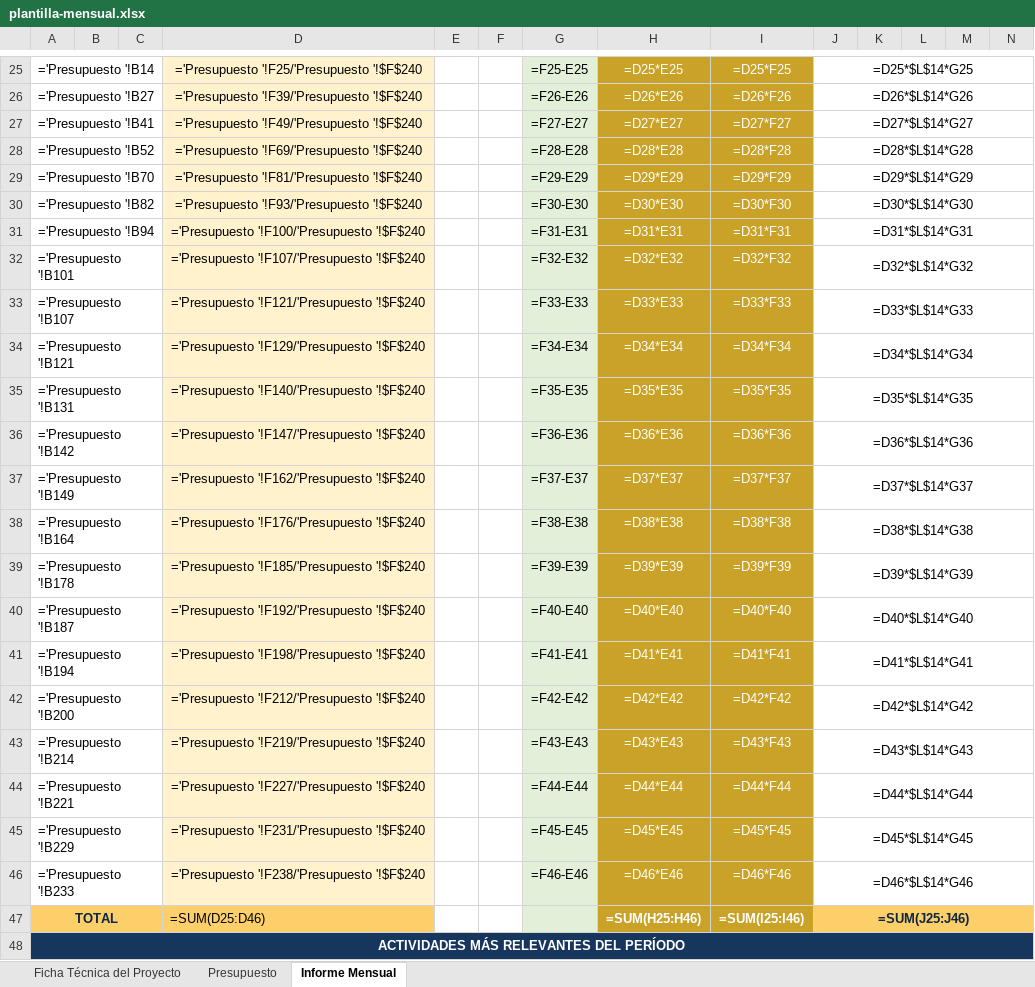
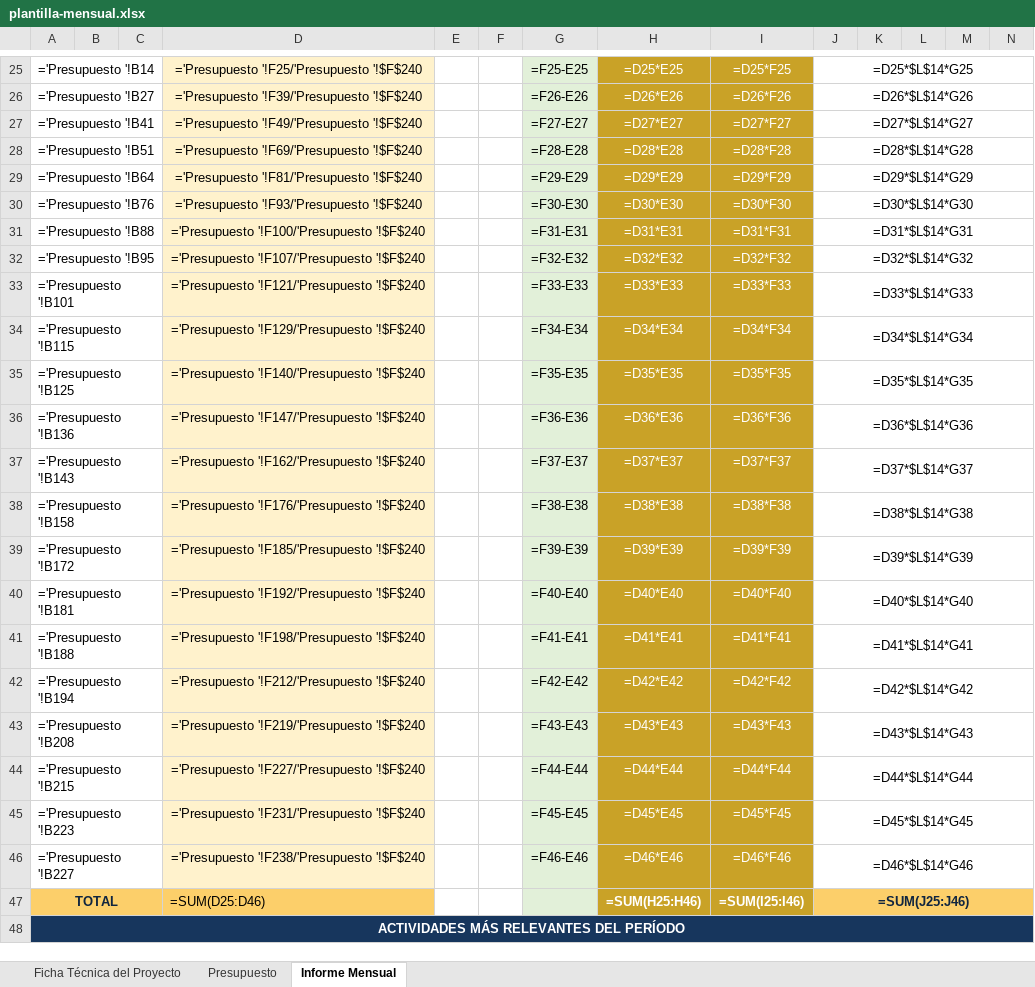
Before and after one commit to hfhr2016-debug/formulario-obra, an Excel workbook: public/plantilla-mensual.xlsx, sheet Informe Mensual, drawn as a sheet; only a part is shown, gaps mark what is left out; values as stored, in another font and other column widths than the file's, no borders; formulas without a stored value are shown as written; charts and pictures not drawn; the diff names each change by its address in the sheet, - before the commit and + after, or states it on an @@ line.

```diff
--- a/public/plantilla-mensual.xlsx (sheet Informe Mensual)
+++ b/public/plantilla-mensual.xlsx (sheet Informe Mensual)
-A28: ='Presupuesto '!B52
+A28: ='Presupuesto '!B51
-A29: ='Presupuesto '!B70
+A29: ='Presupuesto '!B64
-A30: ='Presupuesto '!B82
+A30: ='Presupuesto '!B76
-A31: ='Presupuesto '!B94
+A31: ='Presupuesto '!B88
-A32: ='Presupuesto '!B101
+A32: ='Presupuesto '!B95
-A33: ='Presupuesto '!B107
+A33: ='Presupuesto '!B101
-A34: ='Presupuesto '!B121
+A34: ='Presupuesto '!B115
-A35: ='Presupuesto '!B131
+A35: ='Presupuesto '!B125
-A36: ='Presupuesto '!B142
+A36: ='Presupuesto '!B136
-A37: ='Presupuesto '!B149
+A37: ='Presupuesto '!B143
-A38: ='Presupuesto '!B164
+A38: ='Presupuesto '!B158
-A39: ='Presupuesto '!B178
+A39: ='Presupuesto '!B172
-A40: ='Presupuesto '!B187
+A40: ='Presupuesto '!B181
-A41: ='Presupuesto '!B194
+A41: ='Presupuesto '!B188
-A42: ='Presupuesto '!B200
+A42: ='Presupuesto '!B194
-A43: ='Presupuesto '!B214
+A43: ='Presupuesto '!B208
-A44: ='Presupuesto '!B221
+A44: ='Presupuesto '!B215
-A45: ='Presupuesto '!B229
+A45: ='Presupuesto '!B223
-A46: ='Presupuesto '!B233
+A46: ='Presupuesto '!B227
```
Also changed, not shown: public/plantilla-cantidades.xlsx, public/plantilla-presupuesto.xlsx, 1 other file.
